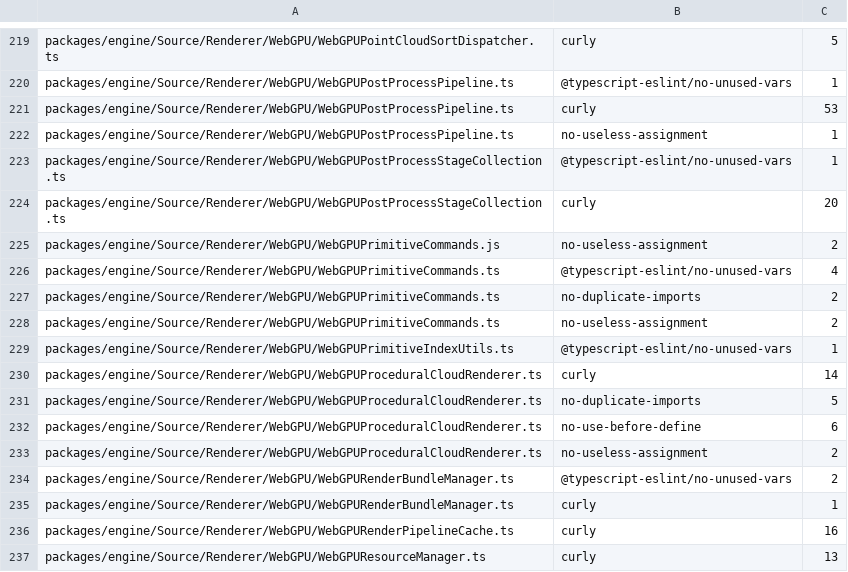
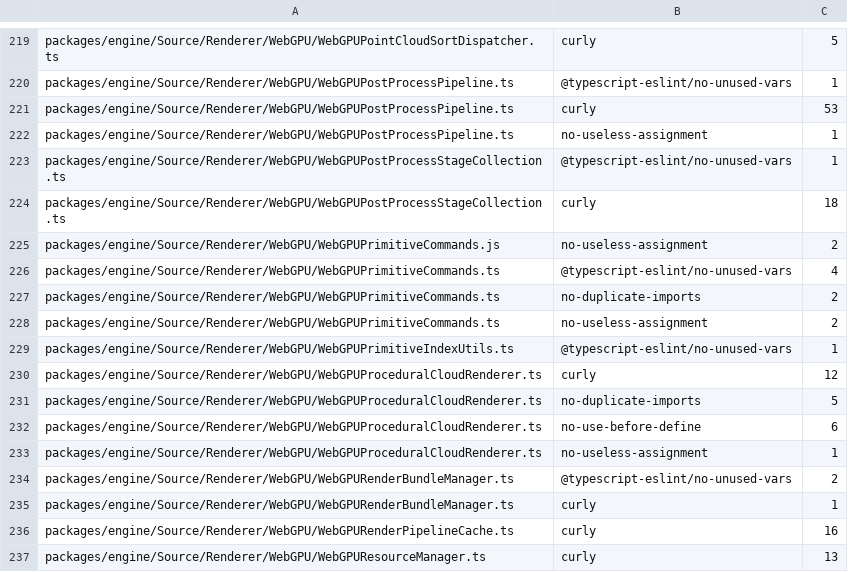
Before and after one commit to kurtyoung-dev/cesium-webgpu, a TSV file: eslint.seatbelt.tsv, drawn as a sheet; only a part is shown, gaps mark what is left out.

```diff
--- a/eslint.seatbelt.tsv
+++ b/eslint.seatbelt.tsv
@@ -223,3 +223,3 @@
 "packages/engine/Source/Renderer/WebGPU/WebGPUPostProcessStageCollection.ts"	"@typescript-eslint/no-unused-vars"	1
-"packages/engine/Source/Renderer/WebGPU/WebGPUPostProcessStageCollection.ts"	"curly"	20
+"packages/engine/Source/Renderer/WebGPU/WebGPUPostProcessStageCollection.ts"	"curly"	18
 "packages/engine/Source/Renderer/WebGPU/WebGPUPrimitiveCommands.js"	"no-useless-assignment"	2
@@ -229,6 +229,6 @@
 "packages/engine/Source/Renderer/WebGPU/WebGPUPrimitiveIndexUtils.ts"	"@typescript-eslint/no-unused-vars"	1
-"packages/engine/Source/Renderer/WebGPU/WebGPUProceduralCloudRenderer.ts"	"curly"	14
+"packages/engine/Source/Renderer/WebGPU/WebGPUProceduralCloudRenderer.ts"	"curly"	12
 "packages/engine/Source/Renderer/WebGPU/WebGPUProceduralCloudRenderer.ts"	"no-duplicate-imports"	5
 "packages/engine/Source/Renderer/WebGPU/WebGPUProceduralCloudRenderer.ts"	"no-use-before-define"	6
-"packages/engine/Source/Renderer/WebGPU/WebGPUProceduralCloudRenderer.ts"	"no-useless-assignment"	2
+"packages/engine/Source/Renderer/WebGPU/WebGPUProceduralCloudRenderer.ts"	"no-useless-assignment"	1
 "packages/engine/Source/Renderer/WebGPU/WebGPURenderBundleManager.ts"	"@typescript-eslint/no-unused-vars"	2
```
